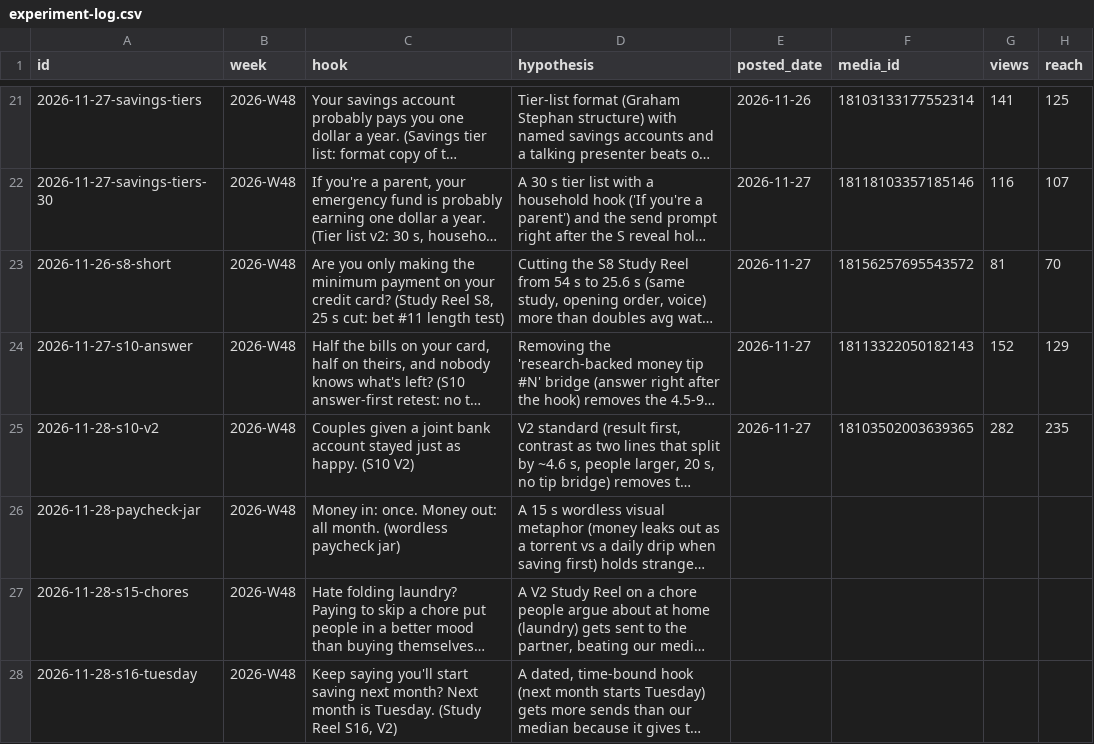
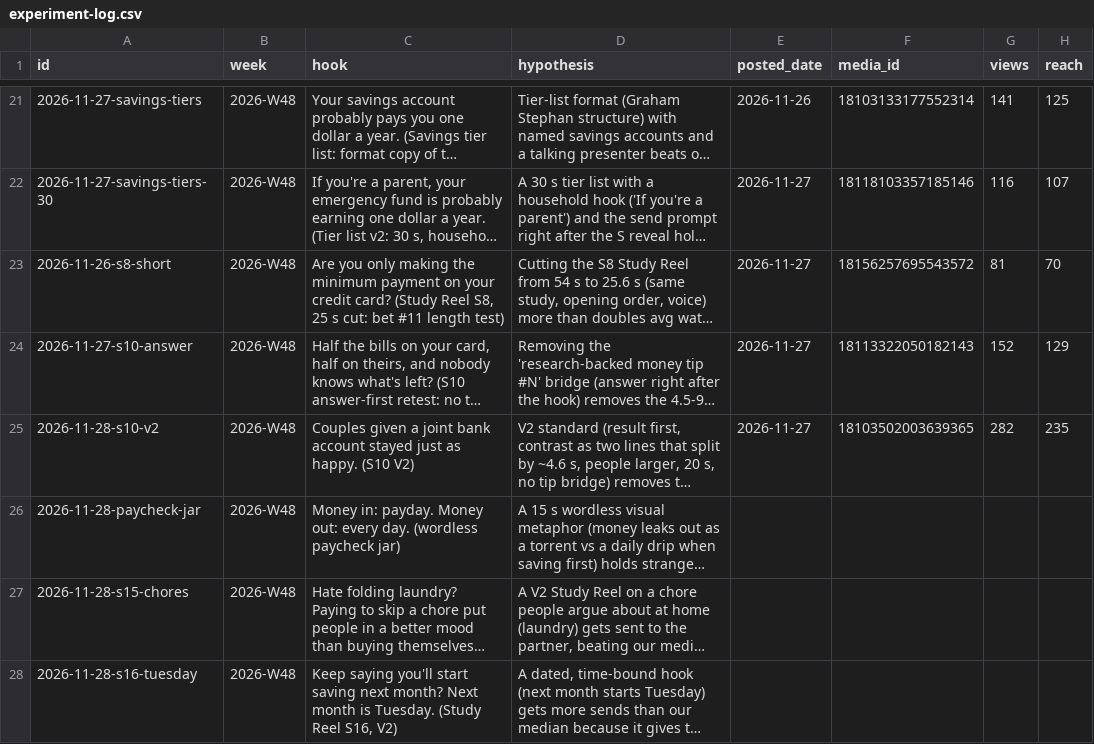
Before and after one commit to DivvyUpp/divvyupp-media, a CSV file: experiment-log.csv, drawn as a sheet; only a part is shown, gaps mark what is left out; long unchanged cells end in …; the diff names each change by its address in the sheet, - before the commit and + after, or states it on an @@ line.

```diff
--- a/experiment-log.csv
+++ b/experiment-log.csv
-C26 (hook): Money in: once. Money out: all month. (wordless paycheck…
+C26 (hook): Money in: payday. Money out: every day. (wordless paycheck…
```
Also changed, not shown: 4 other files.
